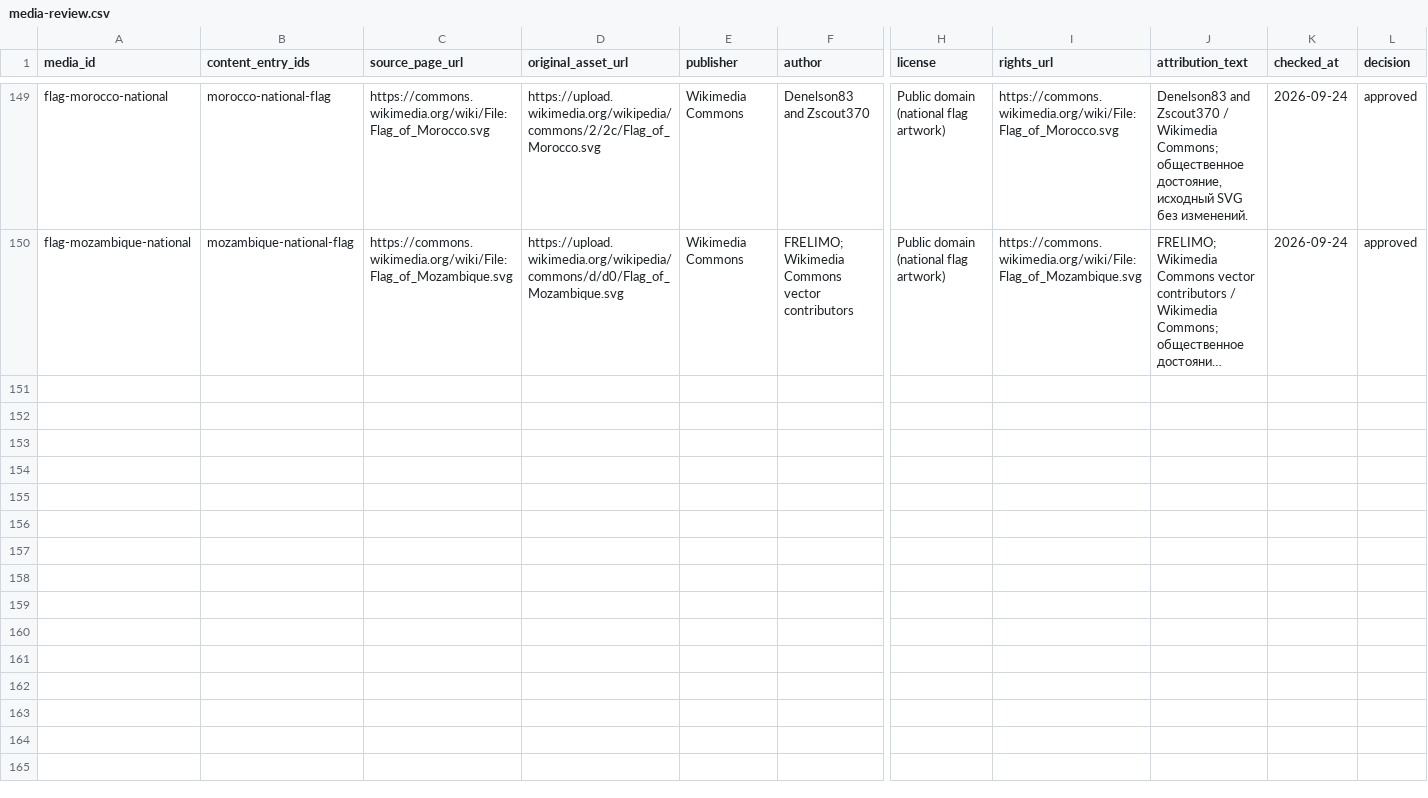
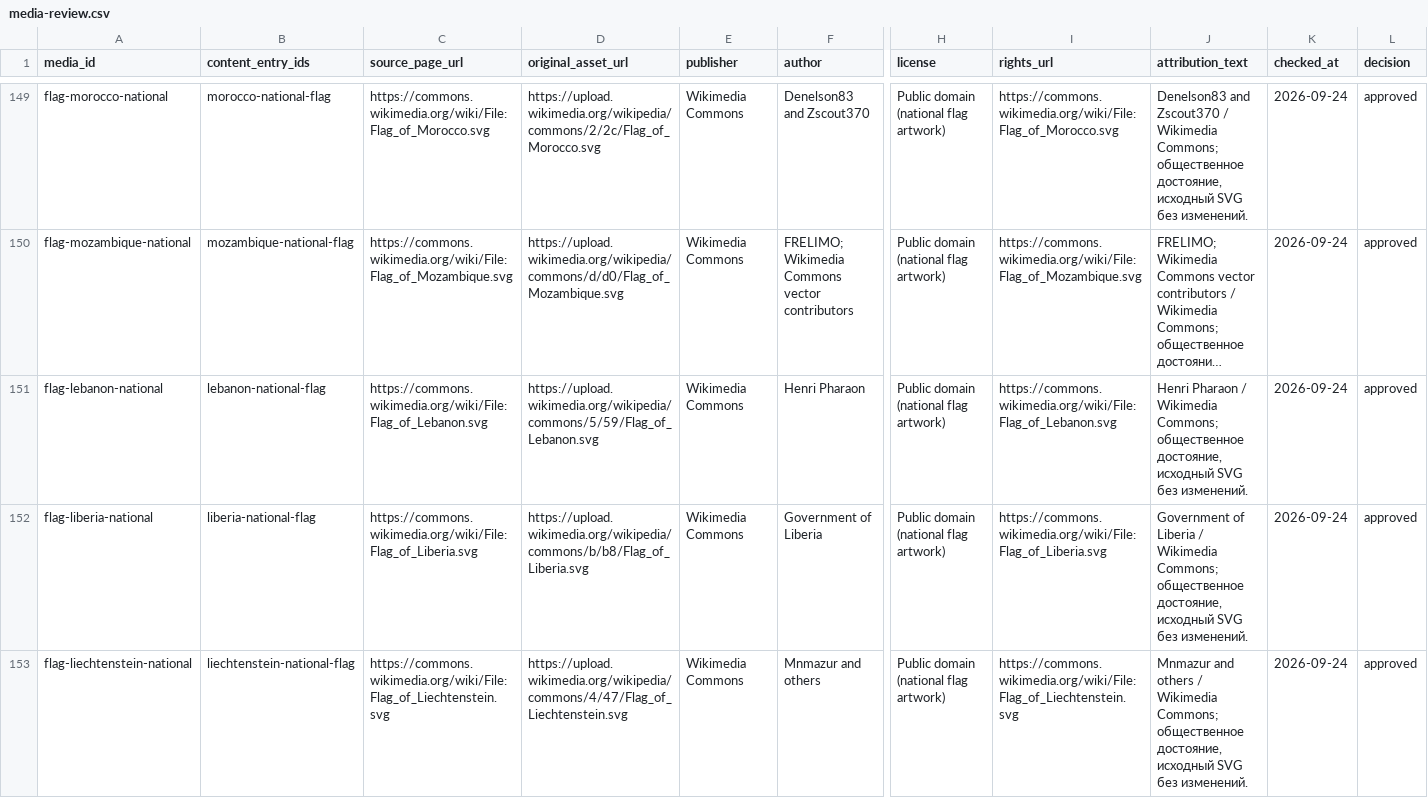
Before and after one commit to dmitrywroclaw-commits/GeoTrainer, a CSV file: content/research/media-review.csv, drawn as a sheet; only a part is shown, gaps mark what is left out; long unchanged cells end in …; rows hold the shown columns only; the diff covers the shown part only; the diff names each change by its address in the sheet, - before the commit and + after, or states it on an @@ line.

Commit message:
Add five sourced national flag cards

```diff
--- a/content/research/media-review.csv
+++ b/content/research/media-review.csv
+row 151: flag-lebanon-national | lebanon-national-flag | https://commons.wikimedia.org/wiki/File:Flag_of_Lebanon.svg | https://upload.wikimedia.org/wikipedia/commons/5/59/Flag_of_Lebanon.svg | Wikimedia Commons | Henri Pharaon | Public domain (national flag artwork) | https://commons.wikimedia.org/wiki/File:Flag_of_Lebanon.svg | Henri Pharaon / Wikimedia Commons; общественное достояние, исходный SVG без изменений. | 2026-09-24 | approved
+row 152: flag-liberia-national | liberia-national-flag | https://commons.wikimedia.org/wiki/File:Flag_of_Liberia.svg | https://upload.wikimedia.org/wikipedia/commons/b/b8/Flag_of_Liberia.svg | Wikimedia Commons | Government of Liberia | Public domain (national flag artwork) | https://commons.wikimedia.org/wiki/File:Flag_of_Liberia.svg | Government of Liberia / Wikimedia Commons; общественное достояние, исходный SVG без изменений. | 2026-09-24 | approved
+row 153: flag-liechtenstein-national | liechtenstein-national-flag | https://commons.wikimedia.org/wiki/File:Flag_of_Liechtenstein.svg | https://upload.wikimedia.org/wikipedia/commons/4/47/Flag_of_Liechtenstein.svg | Wikimedia Commons | Mnmazur and others | Public domain (national flag artwork) | https://commons.wikimedia.org/wiki/File:Flag_of_Liechtenstein.svg | Mnmazur and others / Wikimedia Commons; общественное достояние, исходный SVG без изменений. | 2026-09-24 | approved
```
Also changed, not shown: 2 added rows elsewhere in this file, content/research/countries.csv, content/research/flag-variants.csv, 12 other files.
